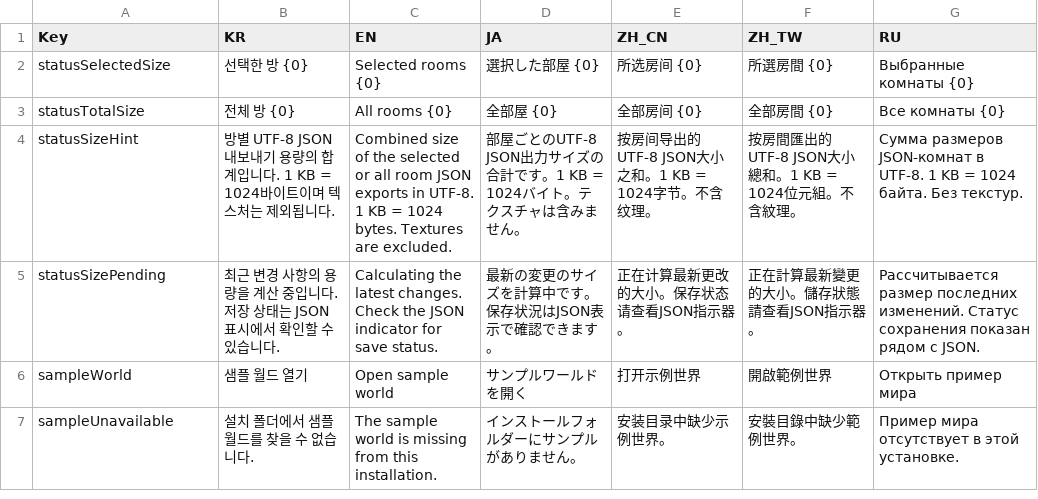
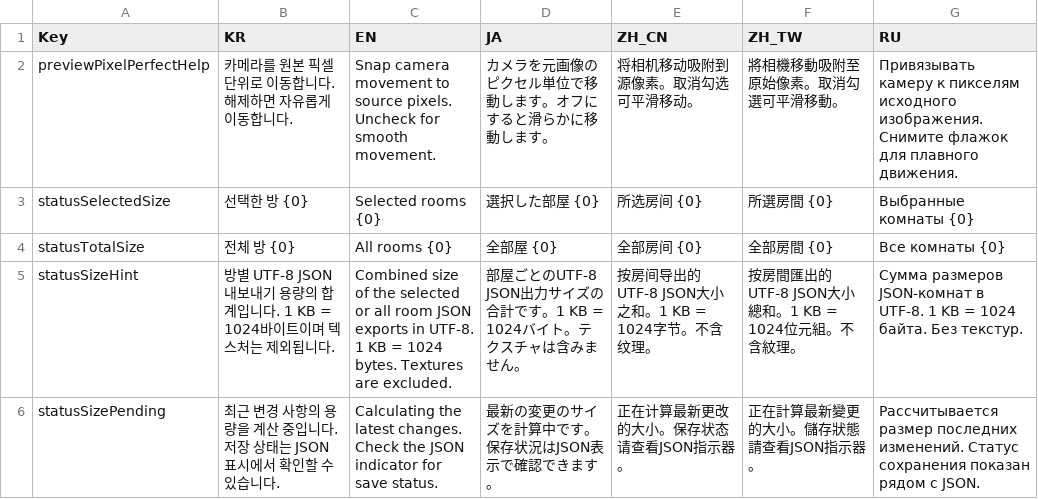
Before and after one commit to LBarimi/metroidvania-studio, a CSV file: metroidvania-studio/localization/MetroidvaniaStudioLocale.csv, drawn as a sheet; only a part is shown; the shorter side is filled out with more unchanged rows; the diff names each change by its address in the sheet, - before the commit and + after, or states it on an @@ line.

Commit message:
feat: toggle pixel snapping in Game Preview

```diff
--- a/metroidvania-studio/localization/MetroidvaniaStudioLocale.csv
+++ b/metroidvania-studio/localization/MetroidvaniaStudioLocale.csv
+row 2: previewPixelPerfectHelp | 카메라를 원본 픽셀 단위로 이동합니다. 해제하면 자유롭게 이동합니다. | Snap camera movement to source pixels. Uncheck for smooth movement. | カメラを元画像のピクセル単位で移動します。オフにすると滑らかに移動します。 | 将相机移动吸附到源像素。取消勾选可平滑移动。 | 將相機移動吸附至原始像素。取消勾選可平滑移動。 | Привязывать камеру к пикселям исходного изображения. Снимите флажок для плавного движения.
```
Also changed, not shown: 10 other files.
